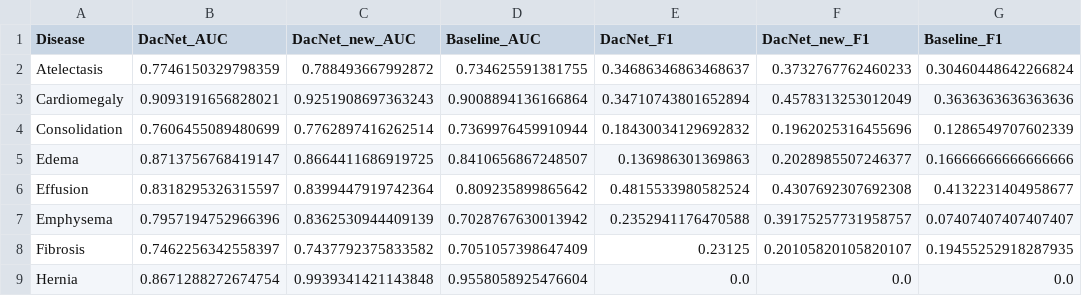
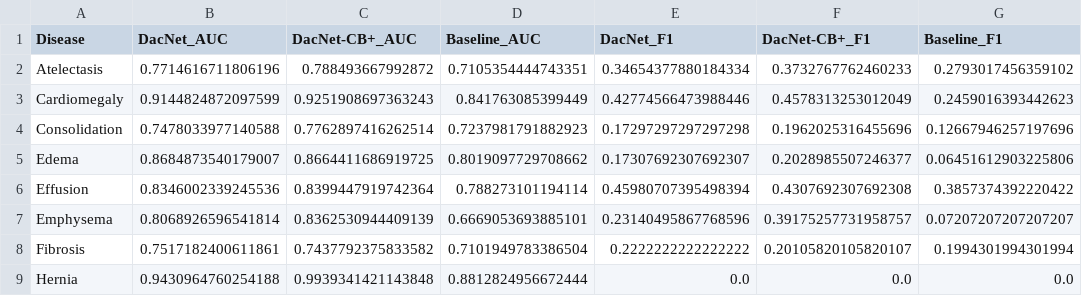
Before and after one commit to Ao-chii/ChestVision, a CSV file: visualizations/model_comparison.csv, drawn as a sheet; only a part is shown; the diff covers the shown part only.

```diff
--- a/visualizations/model_comparison.csv
+++ b/visualizations/model_comparison.csv
@@ -1,9 +1,9 @@
-Disease,DacNet_AUC,DacNet_new_AUC,Baseline_AUC,DacNet_F1,DacNet_new_F1,Baseline_F1
-Atelectasis,0.7746150329798359,0.788493667992872,0.734625591381755,0.34686346863468637,0.3732767762460233,0.30460448642266824
-Cardiomegaly,0.9093191656828021,0.9251908697363243,0.9008894136166864,0.34710743801652894,0.4578313253012049,0.3636363636363636
-Consolidation,0.7606455089480699,0.7762897416262514,0.7369976459910944,0.18430034129692832,0.1962025316455696,0.1286549707602339
-Edema,0.8713756768419147,0.8664411686919725,0.8410656867248507,0.136986301369863,0.2028985507246377,0.16666666666666666
-Effusion,0.8318295326315597,0.8399447919742364,0.809235899865642,0.4815533980582524,0.4307692307692308,0.4132231404958677
-Emphysema,0.7957194752966396,0.8362530944409139,0.7028767630013942,0.2352941176470588,0.39175257731958757,0.07407407407407407
-Fibrosis,0.7462256342558397,0.7437792375833582,0.7051057398647409,0.23125,0.20105820105820107,0.19455252918287935
-Hernia,0.8671288272674754,0.9939341421143848,0.9558058925476604,0.0,0.0,0.0
+Disease,DacNet_AUC,DacNet-CB+_AUC,Baseline_AUC,DacNet_F1,DacNet-CB+_F1,Baseline_F1
+Atelectasis,0.7714616711806196,0.788493667992872,0.7105354444743351,0.34654377880184334,0.3732767762460233,0.2793017456359102
+Cardiomegaly,0.9144824872097599,0.9251908697363243,0.841763085399449,0.42774566473988446,0.4578313253012049,0.2459016393442623
+Consolidation,0.7478033977140588,0.7762897416262514,0.7237981791882923,0.17297297297297298,0.1962025316455696,0.12667946257197696
+Edema,0.8684873540179007,0.8664411686919725,0.8019097729708662,0.17307692307692307,0.2028985507246377,0.06451612903225806
+Effusion,0.8346002339245536,0.8399447919742364,0.788273101194114,0.45980707395498394,0.4307692307692308,0.3857374392220422
+Emphysema,0.8068926596541814,0.8362530944409139,0.6669053693885101,0.23140495867768596,0.39175257731958757,0.07207207207207207
+Fibrosis,0.7517182400611861,0.7437792375833582,0.7101949783386504,0.2222222222222222,0.20105820105820107,0.1994301994301994
+Hernia,0.9430964760254188,0.9939341421143848,0.8812824956672444,0.0,0.0,0.0
```
Also changed, not shown: 28 edited cells elsewhere in this file, 6 other files.
